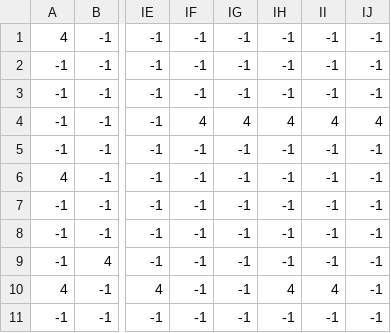
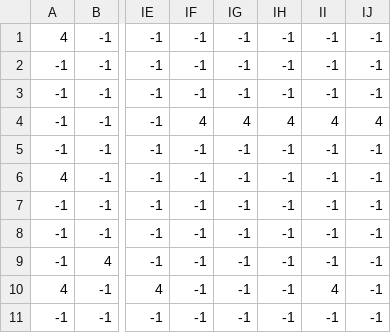
Before and after one commit to VadimSechin/ITOG, a CSV file: levels/1/level_1_grass.csv, drawn as a sheet; only a part is shown, gaps mark what is left out; the diff names each change by its address in the sheet, - before the commit and + after, or states it on an @@ line.

Commit message:
Исправлены некоторые недочеты уровня

```diff
--- a/levels/1/level_1_grass.csv
+++ b/levels/1/level_1_grass.csv
-IH10: 4
+IH10: -1
```
